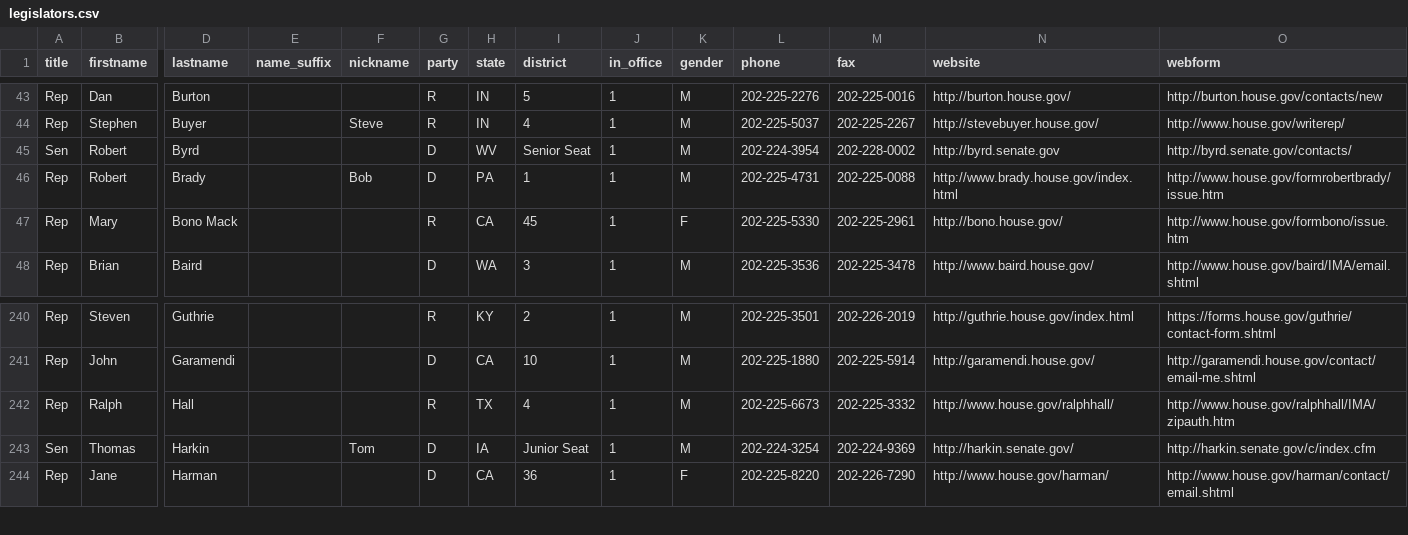
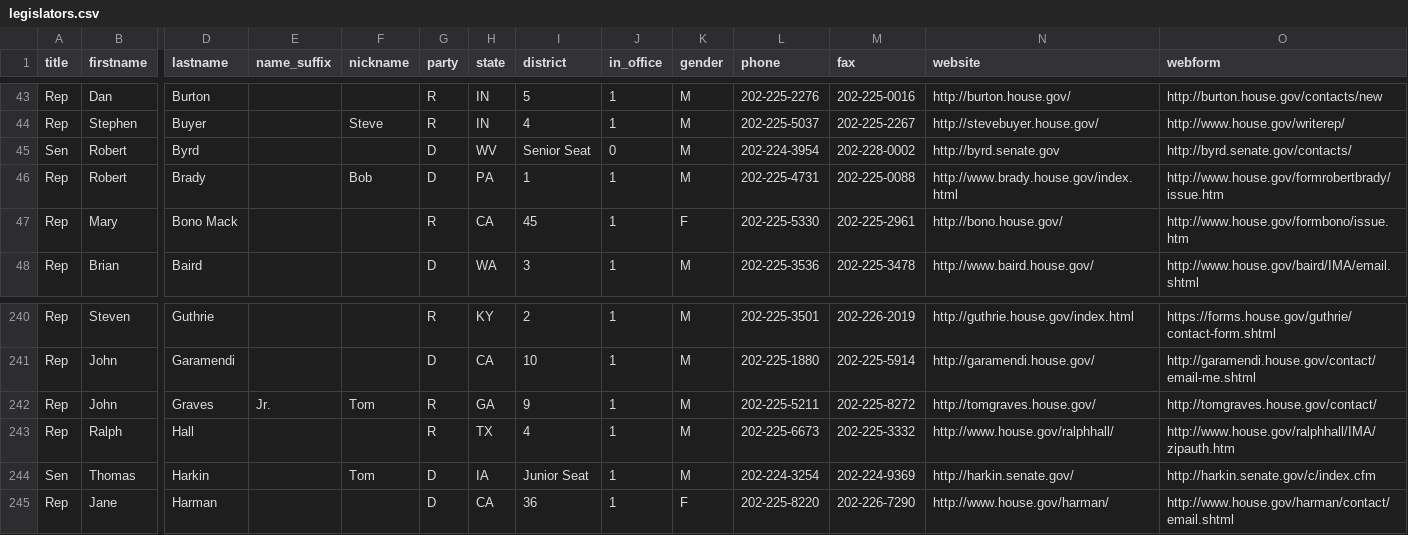
Before and after one commit to maco/apidata, a CSV file: legislators/legislators.csv, drawn as a sheet; only a part is shown, gaps mark what is left out; rows hold the shown columns only; the diff names each change by its address in the sheet, - before the commit and + after, or states it on an @@ line.

Commit message:
add Tom Graves, remove Robert Byrd

```diff
--- a/legislators/legislators.csv
+++ b/legislators/legislators.csv
-J45 (in_office): 1
+J45 (in_office): 0
+row 242: Rep | John | Graves | Jr. | Tom | R | GA | 9 | 1 | M | 202-225-5211 | 202-225-8272 | http://tomgraves.house.gov/ | http://tomgraves.house.gov/contact/
```
